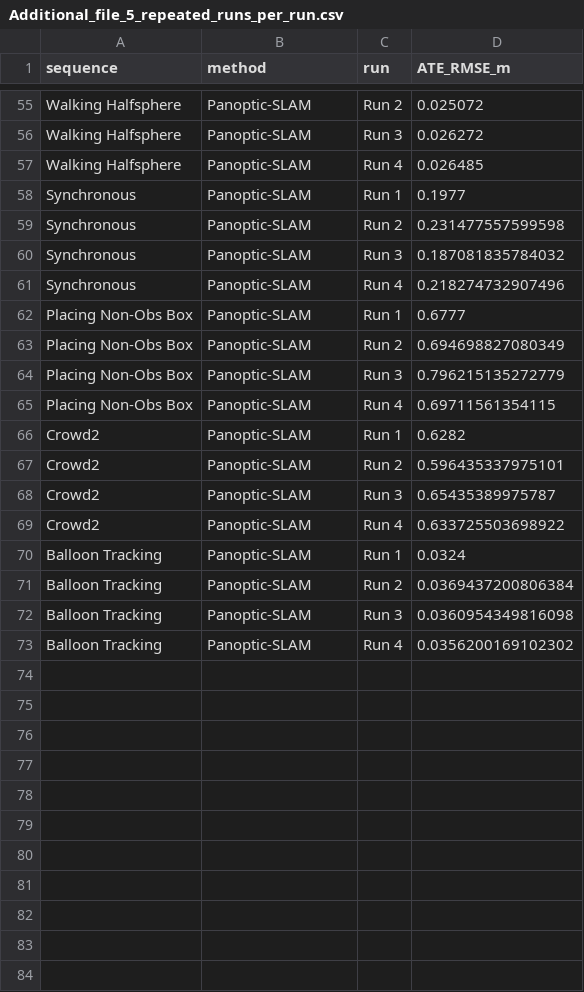
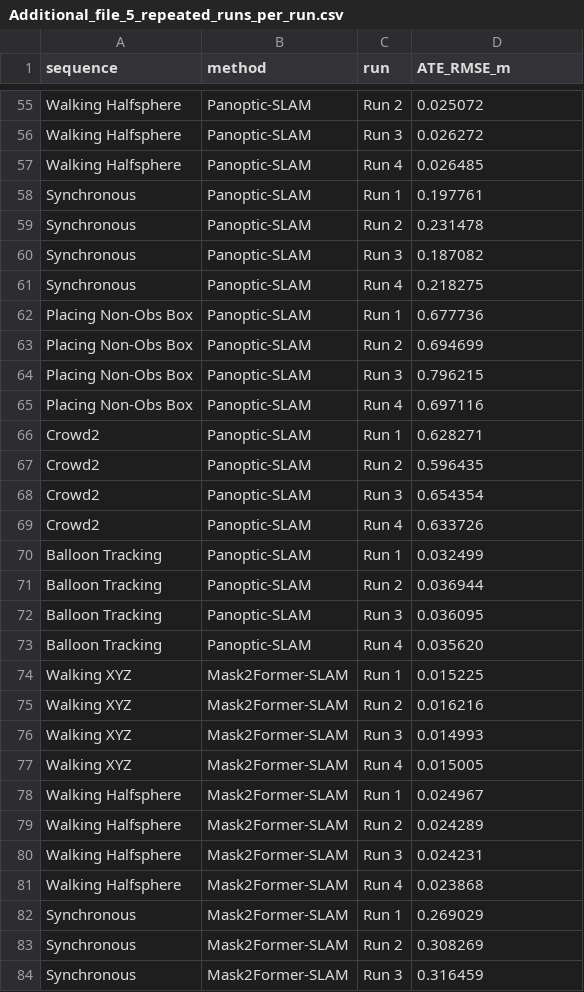
Before and after one commit to risetslamelins/YOSO-SLAM, a CSV file: Additional_file_5_repeated_runs_per_run.csv, drawn as a sheet; only a part is shown, gaps mark what is left out; the diff covers the shown part only.

Commit message:
Full-precision ATE and ablation data, replicated YOSO-Mask2Former runs, sensitivity checks: Additional files 1, 2, 4, 5, README
Data release accompanying the revised JEAS article (October 2026).

- Additional_file_1: per-sequence ATE RMSE (32 x 6) recomputed at full precision (6 decimals) from the stored trajectories with evo; two transcription errors of the four-decimal tabulation corrected (YDM-SLAM walking_static, Panoptic-SLAM Synchronous2).
- Additional_file_2: analysis script reproducing Tables 2, 3, 6-8 and 10: Holm adjustment, effect sizes, bootstrap CIs, TOST equivalence with sensitivity checks, exact sign-flip p for the tracking-time test, ablation tests, repeated runs of four methods and the replicated YOSO-Mask2Former equivalence analysis.
- Additional_file_4: ablation ATE at full precision (recomputed from the ablation trajectories).
- Additional_file_5: repeated-run experiment, 96 runs (Mask2Former-SLAM added; Run 1 at full precision).
- README: description of the additional files and the settings used for the results of the article.

```diff
--- a/Additional_file_5_repeated_runs_per_run.csv
+++ b/Additional_file_5_repeated_runs_per_run.csv
@@ -57,17 +57,28 @@ Walking Halfsphere,Panoptic-SLAM,Run 3,0.026272
 Walking Halfsphere,Panoptic-SLAM,Run 4,0.026485
-Synchronous,Panoptic-SLAM,Run 1,0.1977
-Synchronous,Panoptic-SLAM,Run 2,0.231477557599598
-Synchronous,Panoptic-SLAM,Run 3,0.187081835784032
-Synchronous,Panoptic-SLAM,Run 4,0.218274732907496
-Placing Non-Obs Box,Panoptic-SLAM,Run 1,0.6777
-Placing Non-Obs Box,Panoptic-SLAM,Run 2,0.694698827080349
-Placing Non-Obs Box,Panoptic-SLAM,Run 3,0.796215135272779
-Placing Non-Obs Box,Panoptic-SLAM,Run 4,0.69711561354115
-Crowd2,Panoptic-SLAM,Run 1,0.6282
-Crowd2,Panoptic-SLAM,Run 2,0.596435337975101
-Crowd2,Panoptic-SLAM,Run 3,0.65435389975787
-Crowd2,Panoptic-SLAM,Run 4,0.633725503698922
-Balloon Tracking,Panoptic-SLAM,Run 1,0.0324
-Balloon Tracking,Panoptic-SLAM,Run 2,0.0369437200806384
-Balloon Tracking,Panoptic-SLAM,Run 3,0.0360954349816098
-Balloon Tracking,Panoptic-SLAM,Run 4,0.0356200169102302
+Synchronous,Panoptic-SLAM,Run 1,0.197761
+Synchronous,Panoptic-SLAM,Run 2,0.231478
+Synchronous,Panoptic-SLAM,Run 3,0.187082
+Synchronous,Panoptic-SLAM,Run 4,0.218275
+Placing Non-Obs Box,Panoptic-SLAM,Run 1,0.677736
+Placing Non-Obs Box,Panoptic-SLAM,Run 2,0.694699
+Placing Non-Obs Box,Panoptic-SLAM,Run 3,0.796215
+Placing Non-Obs Box,Panoptic-SLAM,Run 4,0.697116
+Crowd2,Panoptic-SLAM,Run 1,0.628271
+Crowd2,Panoptic-SLAM,Run 2,0.596435
+Crowd2,Panoptic-SLAM,Run 3,0.654354
+Crowd2,Panoptic-SLAM,Run 4,0.633726
+Balloon Tracking,Panoptic-SLAM,Run 1,0.032499
+Balloon Tracking,Panoptic-SLAM,Run 2,0.036944
+Balloon Tracking,Panoptic-SLAM,Run 3,0.036095
+Balloon Tracking,Panoptic-SLAM,Run 4,0.035620
+Walking XYZ,Mask2Former-SLAM,Run 1,0.015225
+Walking XYZ,Mask2Former-SLAM,Run 2,0.016216
+Walking XYZ,Mask2Former-SLAM,Run 3,0.014993
+Walking XYZ,Mask2Former-SLAM,Run 4,0.015005
+Walking Halfsphere,Mask2Former-SLAM,Run 1,0.024967
+Walking Halfsphere,Mask2Former-SLAM,Run 2,0.024289
+Walking Halfsphere,Mask2Former-SLAM,Run 3,0.024231
+Walking Halfsphere,Mask2Former-SLAM,Run 4,0.023868
+Synchronous,Mask2Former-SLAM,Run 1,0.269029
+Synchronous,Mask2Former-SLAM,Run 2,0.308269
+Synchronous,Mask2Former-SLAM,Run 3,0.316459
```
Also changed, not shown: 13 added rows and 36 edited cells elsewhere in this file, Additional_file_1_ate32_per_sequence.csv, 2 other files.
